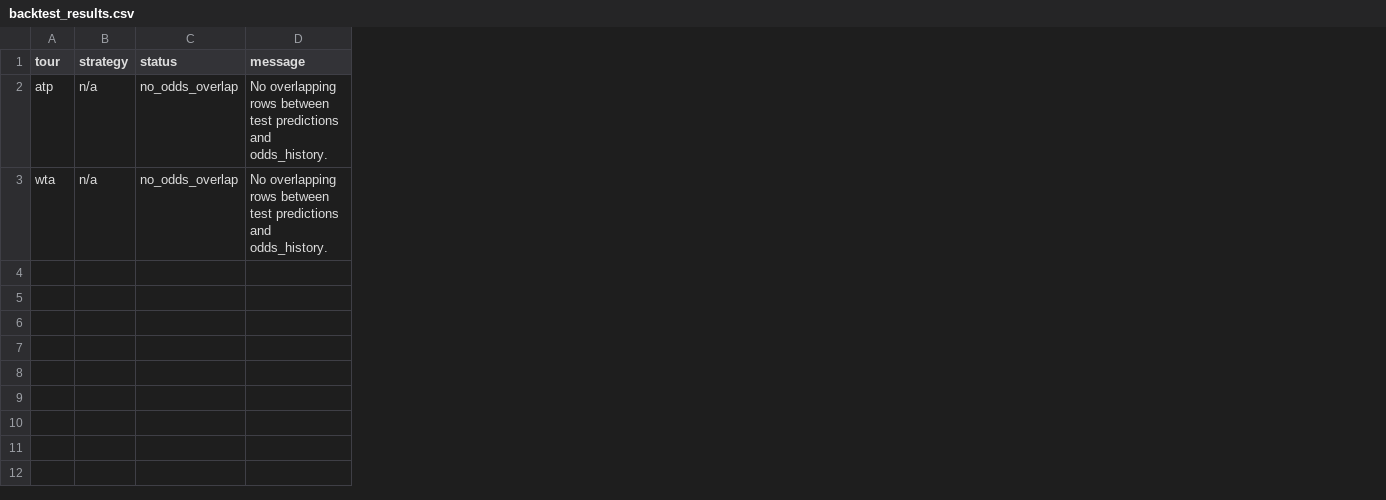
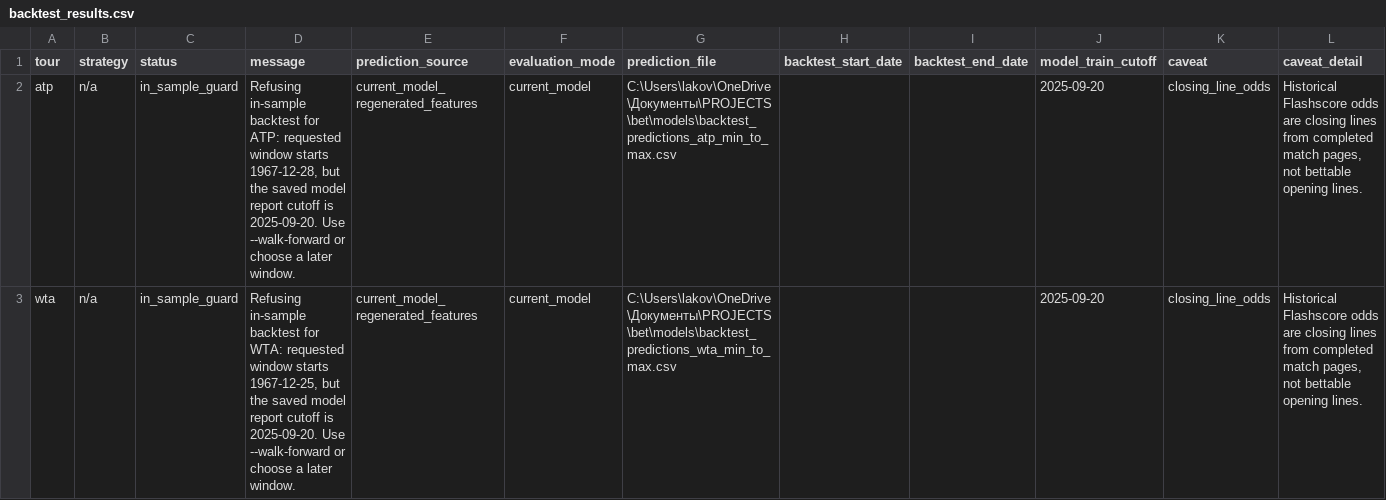
Before and after one commit to LakovskyR/TennisBet, a CSV file: models/backtest_results.csv, drawn as a sheet; the diff names each change by its address in the sheet, - before the commit and + after, or states it on an @@ line.

```diff
--- a/models/backtest_results.csv
+++ b/models/backtest_results.csv
+column E (prediction_source), rows 2-3: current_model_regenerated_features | current_model_regenerated_features
+column F (evaluation_mode), rows 2-3: current_model | current_model
+column G (prediction_file), rows 2-3: C:\Users\lakov\OneDrive\Документы\PROJECTS\bet\models\backtest_predictions_atp_min_to_max.csv | C:\Users\lakov\OneDrive\Документы\PROJECTS\bet\models\backtest_predictions_wta_min_to_max.csv
+column H (backtest_start_date), empty
+column I (backtest_end_date), empty
+column J (model_train_cutoff), rows 2-3: 2025-09-20 | 2025-09-20
+column K (caveat), rows 2-3: closing_line_odds | closing_line_odds
+column L (caveat_detail), rows 2-3: Historical Flashscore odds are closing lines from completed match pages, not bettable opening lines. | Historical Flashscore odds are closing lines from completed match pages, not bettable opening lines.
-C2:C3 (status): no_odds_overlap
+C2:C3 (status): in_sample_guard
-D2 (message): No overlapping rows between test predictions and odds_history.
+D2 (message): Refusing in-sample backtest for ATP: requested window starts 1967-12-28, but the saved model report cutoff is 2025-09-20. Use --walk-forward or choose a later window.
-D3 (message): No overlapping rows between test predictions and odds_history.
+D3 (message): Refusing in-sample backtest for WTA: requested window starts 1967-12-25, but the saved model report cutoff is 2025-09-20. Use --walk-forward or choose a later window.
```
Also changed, not shown: models/calibration_atp.csv, models/calibration_wta.csv, 52 other files.
